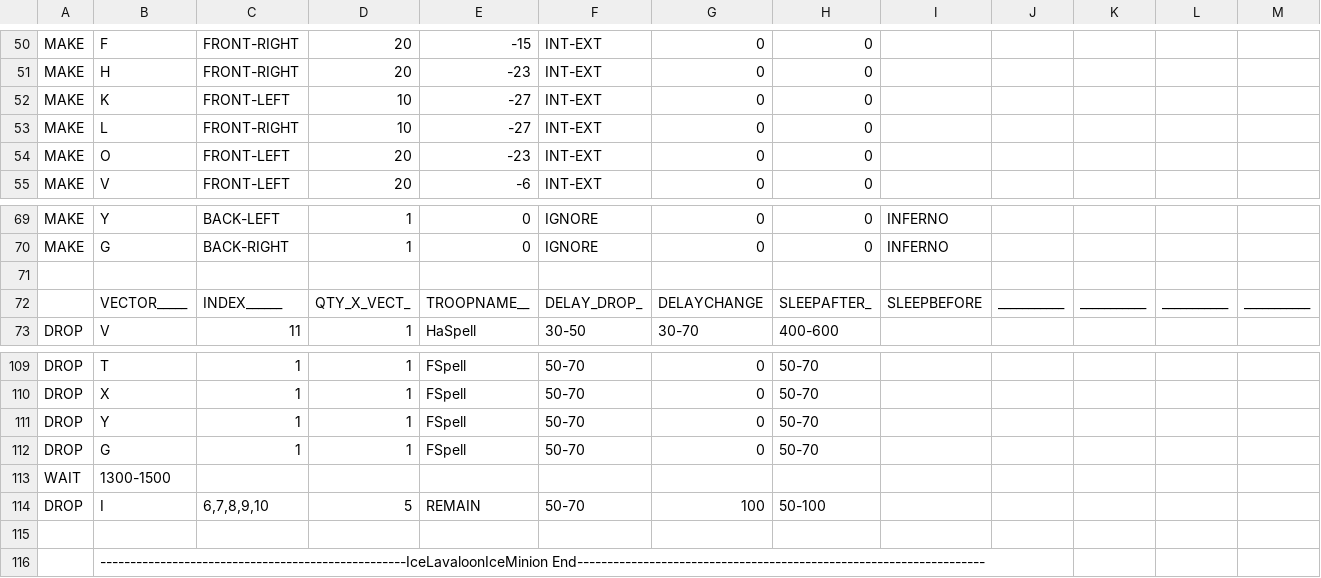
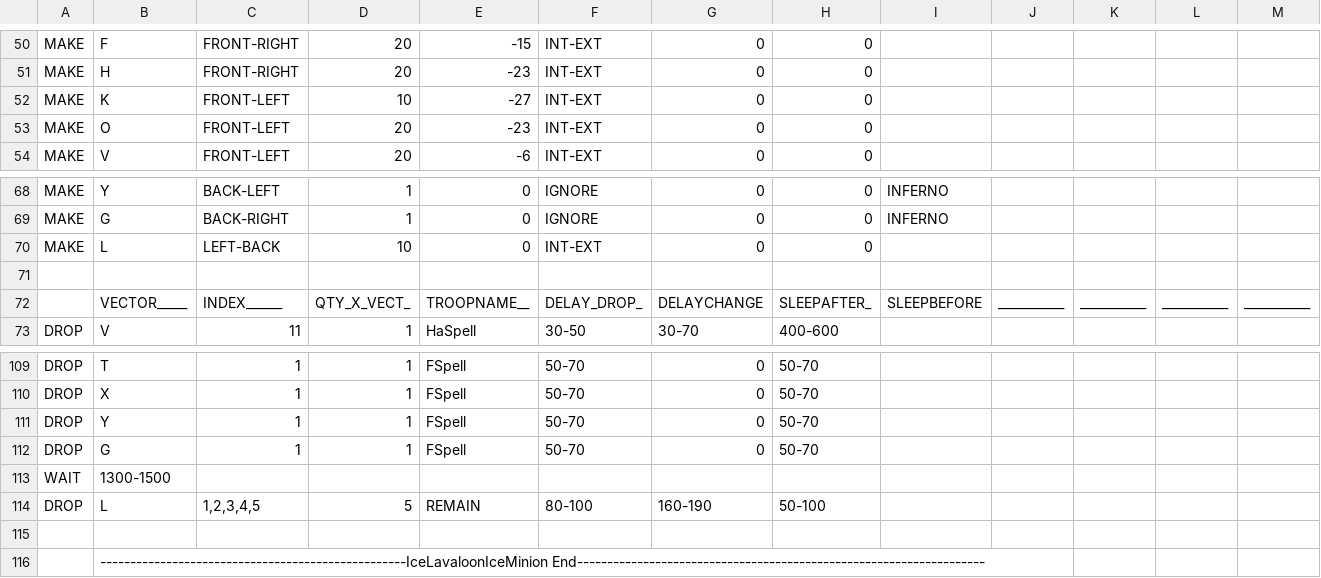
Before and after one commit to Moebius14/AnubiSMod, a CSV file: CSV/Attack/AnubiS_IceLavaLoonIceMinion[Event].csv, drawn as a sheet; only a part is shown, gaps mark what is left out.

```diff
--- a/CSV/Attack/AnubiS_IceLavaLoonIceMinion[Event].csv
+++ b/CSV/Attack/AnubiS_IceLavaLoonIceMinion[Event].csv
@@ -52,3 +52,2 @@ MAKE  |H          |FRONT-RIGHT|20         |-23        |INT-EXT    |0          |0
 MAKE  |K          |FRONT-LEFT |10         |-27        |INT-EXT    |0          |0          |           |           |           |           |           |
-MAKE  |L          |FRONT-RIGHT|10         |-27        |INT-EXT    |0          |0          |           |           |           |           |           |
 MAKE  |O          |FRONT-LEFT |20         |-23        |INT-EXT    |0          |0          |           |           |           |           |           |
@@ -70,2 +69,3 @@ MAKE  |Y          |BACK-LEFT  |1          |0          |IGNORE     |0          |0
 MAKE  |G          |BACK-RIGHT |1          |0          |IGNORE     |0          |0          |INFERNO    |           |           |           |           |
+MAKE  |L          |LEFT-BACK  |10         |0          |INT-EXT    |0          |0          |           |           |           |           |           |
       |                                                                                                                                  			  |
@@ -113,3 +113,3 @@ DROP  |G          |1          |1          |FSpell     |50-70      |0          |5
 WAIT  |1300-1500  |           |           |           |           |           |           |           |           |           |           |           |
-DROP  |I          |6,7,8,9,10 |5          |REMAIN     |50-70      |100        |50-100     |           |           |           |           |           |
+DROP  |L          |1,2,3,4,5  |5          |REMAIN     |80-100     |160-190    |50-100     |           |           |           |           |           |
       |                                                                                                                     						  |
```
Also changed, not shown: CSV/Attack/AnubiS_IceLavaLoonSminion[Event].csv, CSV/Attack/AnubiS_LavaloonIceMinion[Event].csv, 8 other files.
